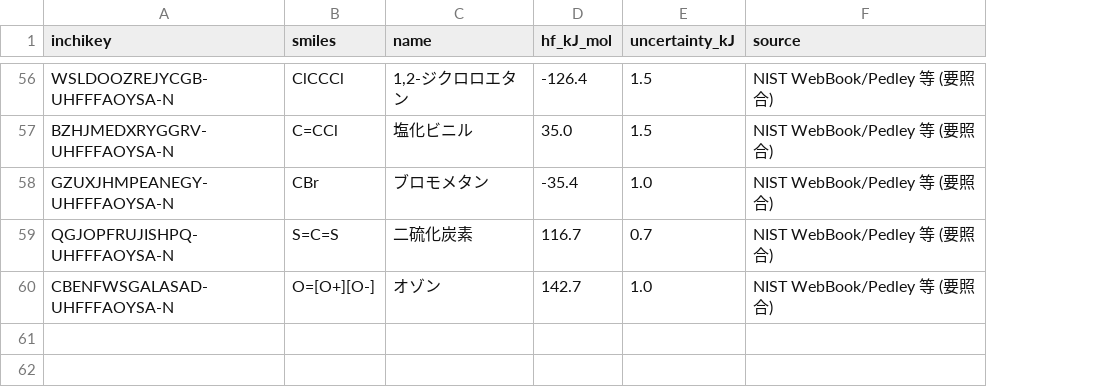
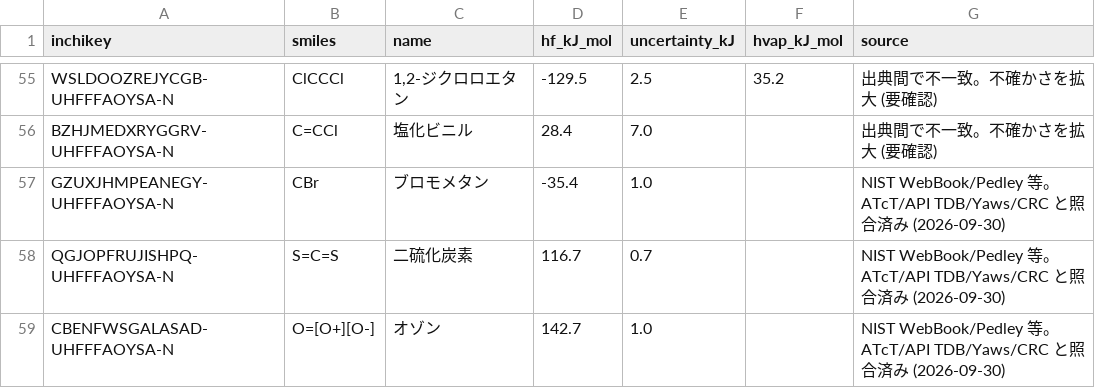
Before and after one commit to umeyoshi7/react_analysis, a CSV file: data/hf_gas.csv, drawn as a sheet; only a part is shown, gaps mark what is left out; addresses are those after the commit; the diff covers the shown part only; the diff names each change by its address in the sheet, - before the commit and + after, or states it on an @@ line.

```diff
--- a/data/hf_gas.csv
+++ b/data/hf_gas.csv
+column F (hvap_kJ_mol), row 55: 35.2
-D55 (hf_kJ_mol): -126.4
+D55 (hf_kJ_mol): -129.5
-E55 (uncertainty_kJ): 1.5
+E55 (uncertainty_kJ): 2.5
-G55:G56 (source): NIST WebBook/Pedley 等 (要照合)
+G55:G56 (source): 出典間で不一致。不確かさを拡大 (要確認)
-D56 (hf_kJ_mol): 35.0
+D56 (hf_kJ_mol): 28.4
-E56 (uncertainty_kJ): 1.5
+E56 (uncertainty_kJ): 7.0
-G57:G59 (source): NIST WebBook/Pedley 等 (要照合)
+G57:G59 (source): NIST WebBook/Pedley 等。ATcT/API TDB/Yaws/CRC と照合済み (2026-09-30)
```
Also changed, not shown: 1 removed row and 60 edited cells elsewhere in this file, 25 other files.
